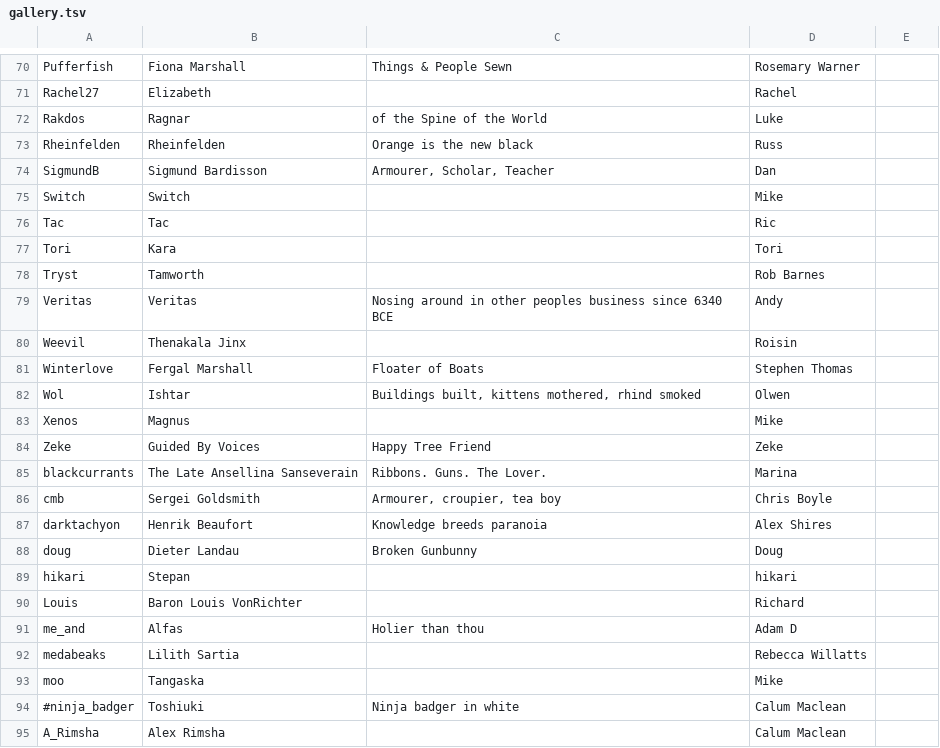
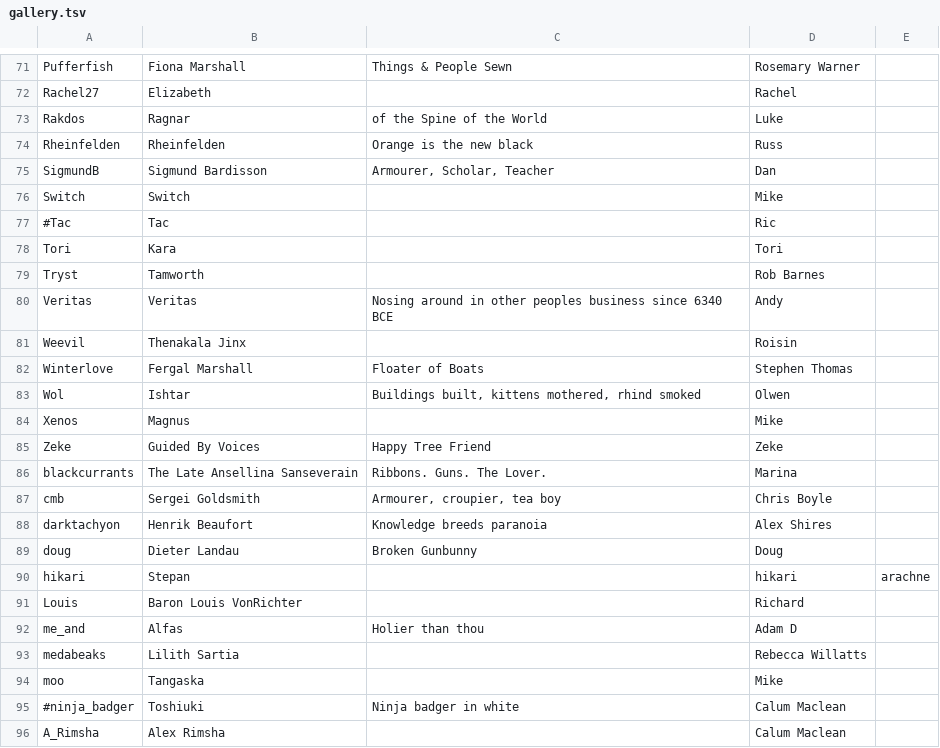
Before and after one commit to aquarion/Maelfroth, a TSV file: htdocs/gallery.tsv, drawn as a sheet; only a part is shown, gaps mark what is left out; the diff covers the shown part only.

```diff
--- a/htdocs/gallery.tsv
+++ b/htdocs/gallery.tsv
@@ -75,3 +76,3 @@ SigmundB	Sigmund Bardisson	Armourer, Scholar, Teacher	Dan
 Switch	Switch		Mike
-Tac	Tac		Ric
+#Tac	Tac		Ric
 Tori	Kara		Tori
@@ -88,3 +89,3 @@ darktachyon	Henrik Beaufort	Knowledge breeds paranoia	Alex Shires
 doug	Dieter Landau	Broken Gunbunny	Doug
-hikari	Stepan		hikari
+hikari	Stepan		hikari	arachne
 Louis	Baron Louis VonRichter		Richard
```
Also changed, not shown: 3 added rows and 9 edited cells elsewhere in this file.
